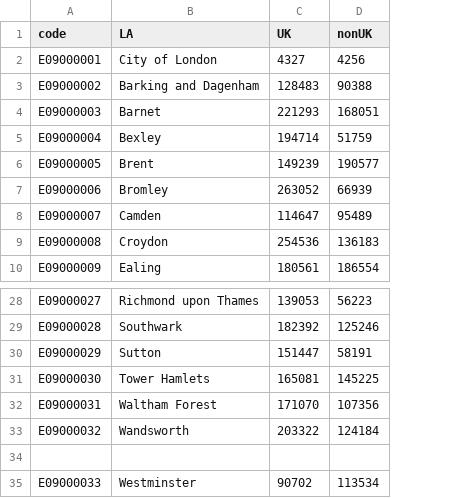
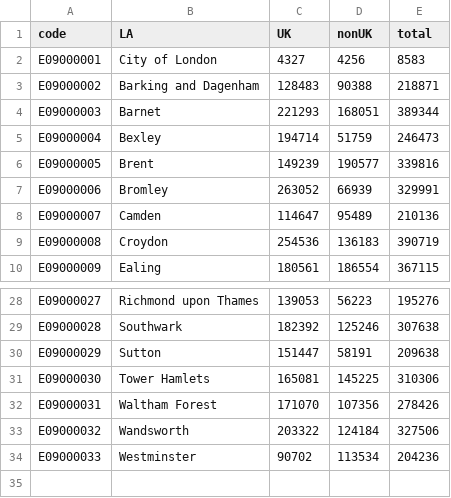
Before and after one commit to Sums02/data, a CSV file: residenceLength.csv, drawn as a sheet; only a part is shown, gaps mark what is left out; removed rows and columns are numbered as before the commit, all else as after; the diff names each change by its address in the sheet, - before the commit and + after, or states it on an @@ line.

Commit message:
Add files via upload

```diff
--- a/residenceLength.csv
+++ b/residenceLength.csv
+column E (total), rows 2-10: 8583 | 218871 | 389344 | 246473 | 339816 | 329991 | 210136 | 390719 | 367115; rows 28-34: 195276 | 307638 | 209638 | 310306 | 278426 | 327506 | 204236
-row 34: (empty)
```
